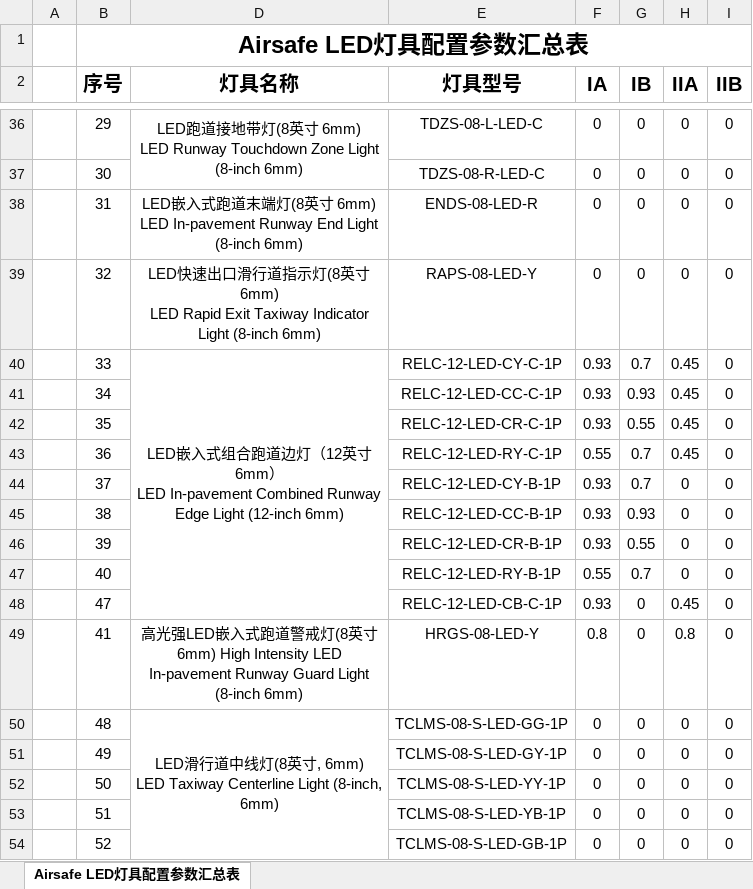
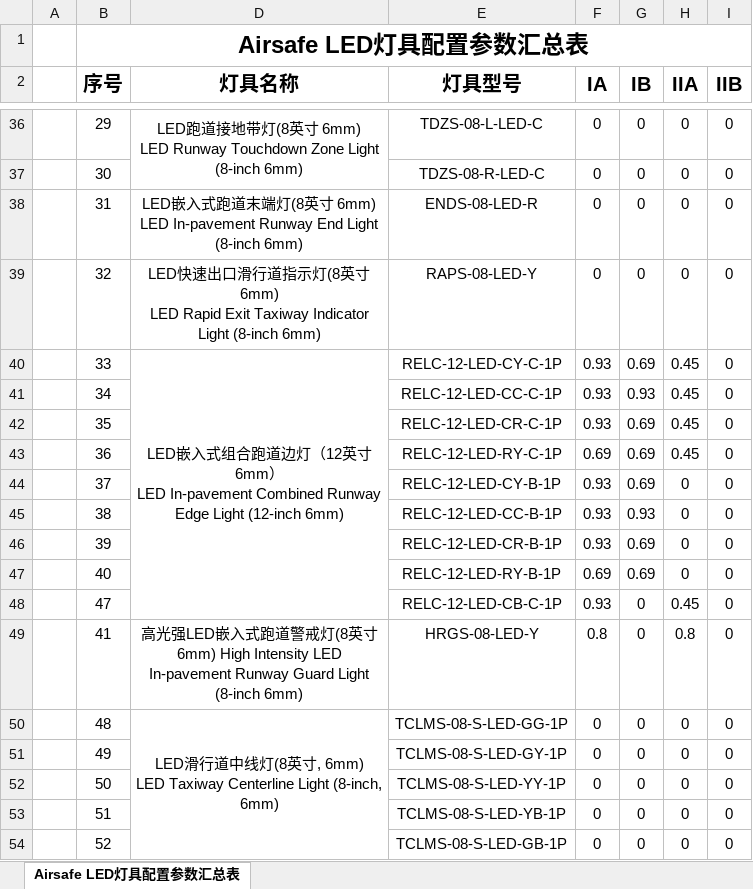
Before and after one commit to SherryJin321/LEDLampsConfigurationSoftware, an Excel workbook: 相关资料/02 灯具配置参数汇总表/Airsafe LED灯具配置参数汇总.xlsx, sheet Airsafe LED灯具配置参数汇总表, drawn as a sheet; only a part is shown, gaps mark what is left out; values as stored, in another font and other column widths than the file's, no borders; the diff names each change by its address in the sheet, - before the commit and + after, or states it on an @@ line.

```diff
--- a/相关资料/02 灯具配置参数汇总表/Airsafe LED灯具配置参数汇总.xlsx (sheet Airsafe LED灯具配置参数汇总表)
+++ b/相关资料/02 灯具配置参数汇总表/Airsafe LED灯具配置参数汇总.xlsx (sheet Airsafe LED灯具配置参数汇总表)
-G40 (IB): 0.7
+G40 (IB): 0.69
-G42 (IB): 0.55
+G42 (IB): 0.69
-F43 (IA): 0.55
+F43 (IA): 0.69
-G43:G44 (IB): 0.7
+G43:G44 (IB): 0.69
-G46 (IB): 0.55
+G46 (IB): 0.69
-F47 (IA): 0.55
+F47 (IA): 0.69
-G47 (IB): 0.7
+G47 (IB): 0.69
```
Also changed, not shown: 相关资料/01 通讯协议/航安LED灯具通讯协议.xlsx, 2 other files.
